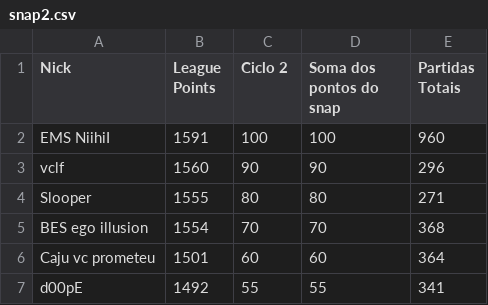
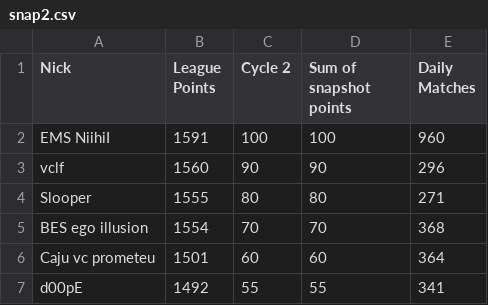
Before and after one commit to arthurslins/tft_region_analitycs, a CSV file: snap2.csv, drawn as a sheet; only a part is shown.

Commit message:
Update snap2.csv

```diff
--- a/snap2.csv
+++ b/snap2.csv
@@ -1,2 +1,2 @@
-Nick,League Points,Ciclo 2,Soma dos pontos do snap,Partidas Totais
+Nick,League Points,Cycle 2,Sum of snapshot points,Daily Matches
 EMS NiihiI,1591,100,100,960
```
